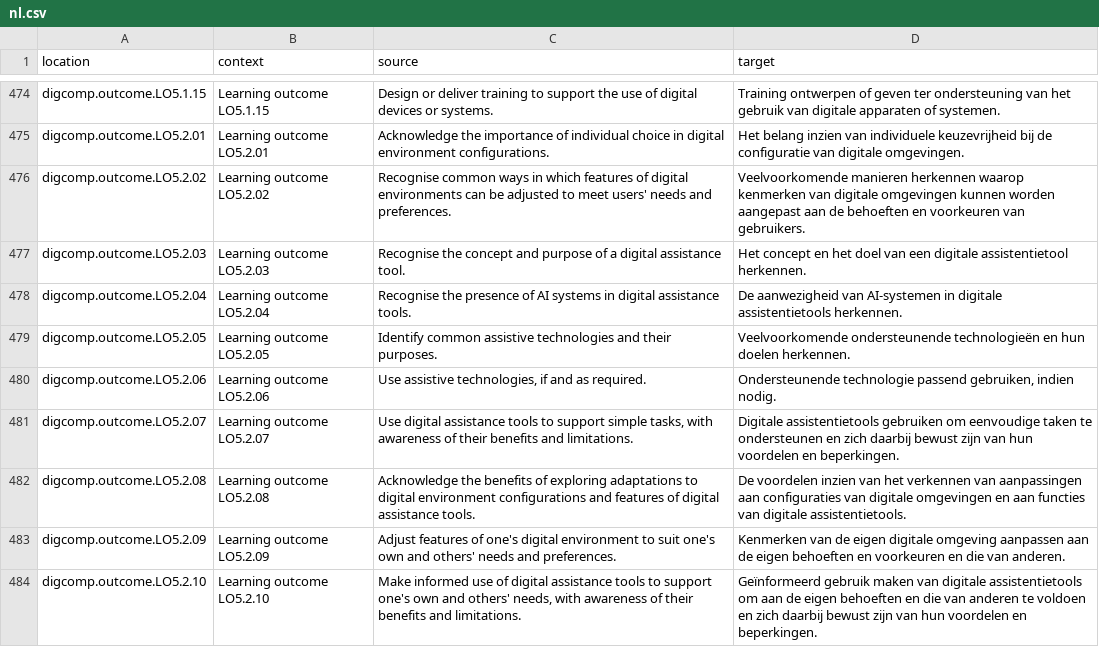
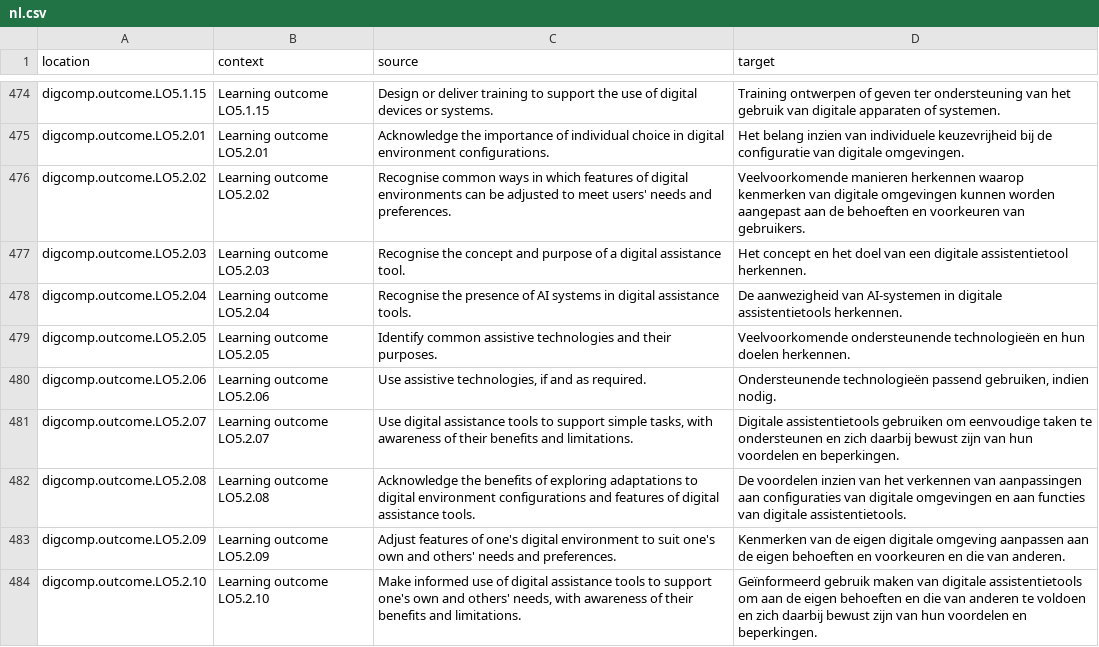
Before and after one commit to PiAir/digcomp3-l10n, a CSV file: locale/outcomes/nl.csv, drawn as a sheet; only a part is shown, gaps mark what is left out; the diff covers the shown part only.

Commit message:
Translated using Weblate (Dutch)
Currently translated at 100.0% (523 of 523 strings)

Translation: DigComp 3.0/outcomes
Translate-URL: http://weblate.gosoftonline.com/projects/digcomp-3-0/outcomes/nl/

```diff
--- a/locale/outcomes/nl.csv
+++ b/locale/outcomes/nl.csv
@@ -479,3 +479,3 @@
 "digcomp.outcome.LO5.2.05","Learning outcome LO5.2.05","Identify common assistive technologies and their purposes.","Veelvoorkomende ondersteunende technologieën en hun doelen herkennen."
-"digcomp.outcome.LO5.2.06","Learning outcome LO5.2.06","Use assistive technologies, if and as required.","Ondersteunende technologie passend gebruiken, indien nodig."
+"digcomp.outcome.LO5.2.06","Learning outcome LO5.2.06","Use assistive technologies, if and as required.","Ondersteunende technologieën passend gebruiken, indien nodig."
 "digcomp.outcome.LO5.2.07","Learning outcome LO5.2.07","Use digital assistance tools to support simple tasks, with awareness of their benefits and limitations.","Digitale assistentietools gebruiken om eenvoudige taken te ondersteunen en zich daarbij bewust zijn van hun voordelen en beperkingen."
```
Also changed, not shown: 11 edited cells elsewhere in this file.
